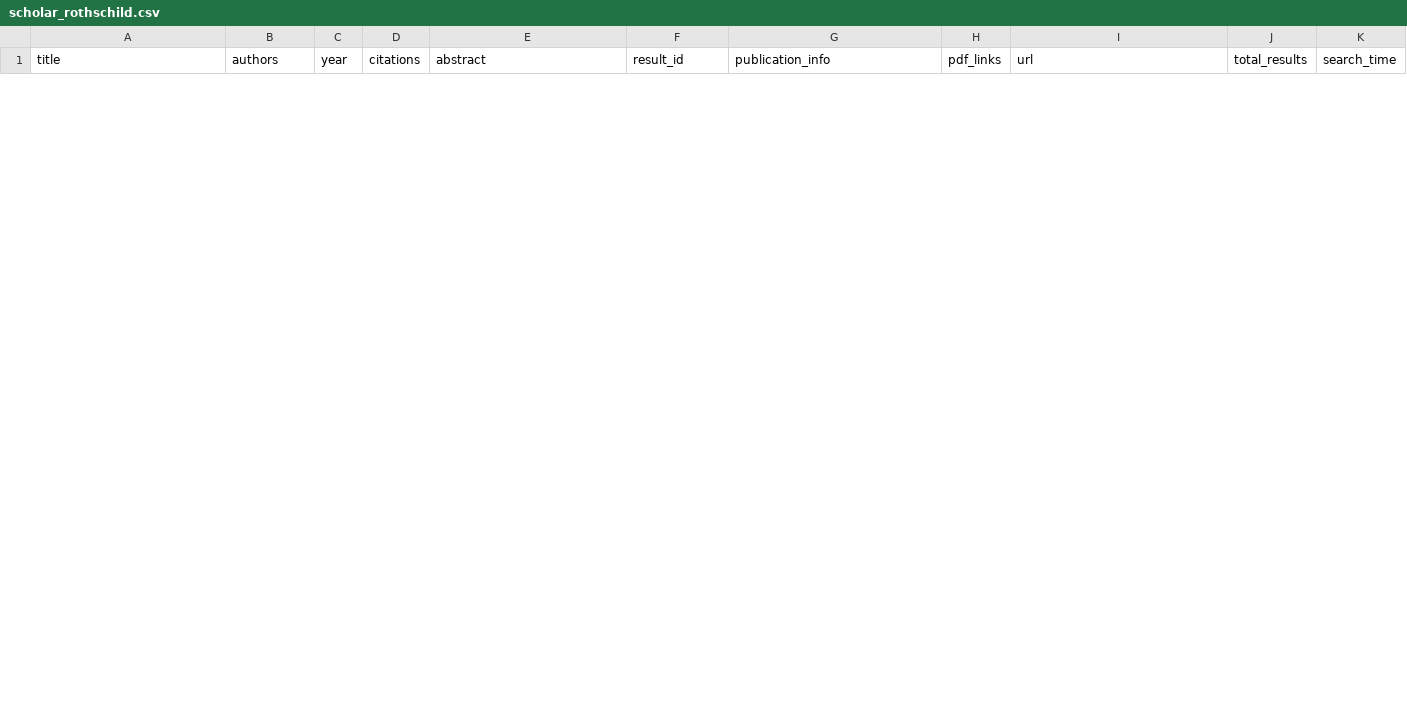
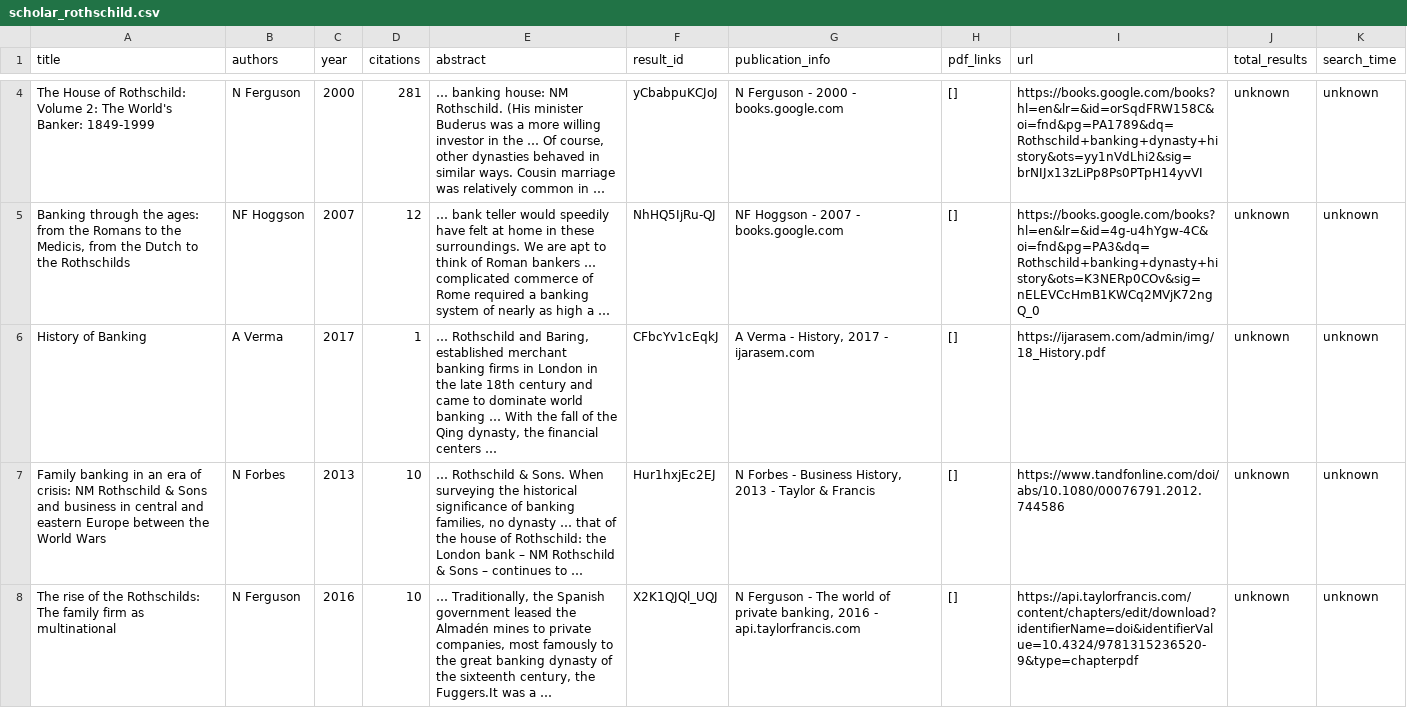
Before and after one commit to Daothecreator/13.10.1307, a CSV file: scholar_rothschild.csv, drawn as a sheet; only a part is shown, gaps mark what is left out; the diff covers the shown part only; the diff names each change by its address in the sheet, - before the commit and + after, or states it on an @@ line.

```diff
--- a/scholar_rothschild.csv
+++ b/scholar_rothschild.csv
+row 4: The House of Rothschild: Volume 2: The World's Banker: 1849-1999 | N Ferguson | 2000 | 281 | … banking house: NM Rothschild. (His minister Buderus was a more willing investor in the … Of course, other dynasties behaved in similar ways. Cousin marriage was relatively common in … | yCbabpuKCJoJ | N Ferguson - 2000 - books.google.com | [] | https://books.google.com/books?hl=en&lr=&id=orSqdFRW158C&oi=fnd&pg=PA1789&dq=Rothschild+banking+dynasty+history&ots=yy1nVdLhi2&sig=brNIJx13zLiPp8Ps0PTpH14yvVI | unknown | unknown
+row 5: Banking through the ages: from the Romans to the Medicis, from the Dutch to the Rothschilds | NF Hoggson | 2007 | 12 | … bank teller would speedily have felt at home in these surroundings. We are apt to think of Roman bankers … complicated commerce of Rome required a banking system of nearly as high a … | NhHQ5IjRu-QJ | NF Hoggson - 2007 - books.google.com | [] | https://books.google.com/books?hl=en&lr=&id=4g-u4hYgw-4C&oi=fnd&pg=PA3&dq=Rothschild+banking+dynasty+history&ots=K3NERp0COv&sig=nELEVCcHmB1KWCq2MVjK72ngQ_0 | unknown | unknown
+row 6: History of Banking | A Verma | 2017 | 1 | … Rothschild and Baring, established merchant banking firms in London in the late 18th century and came to dominate world banking … With the fall of the Qing dynasty, the financial centers … | CFbcYv1cEqkJ | A Verma - History, 2017 - ijarasem.com | [] | https://ijarasem.com/admin/img/18_History.pdf | unknown | unknown
+row 7: Family banking in an era of crisis: NM Rothschild & Sons and business in central and eastern Europe between the World Wars | N Forbes | 2013 | 10 | … Rothschild & Sons. When surveying the historical significance of banking families, no dynasty … that of the house of Rothschild: the London bank – NM Rothschild & Sons – continues to … | Hur1hxjEc2EJ | N Forbes - Business History, 2013 - Taylor & Francis | [] | https://www.tandfonline.com/doi/abs/10.1080/00076791.2012.744586 | unknown | unknown
+row 8: The rise of the Rothschilds: The family firm as multinational | N Ferguson | 2016 | 10 | … Traditionally, the Spanish government leased the Almadén mines to private companies, most famously to the great banking dynasty of the sixteenth century, the Fuggers.It was a … | X2K1QJQl_UQJ | N Ferguson - The world of private banking, 2016 - api.taylorfrancis.com | [] | https://api.taylorfrancis.com/content/chapters/edit/download?identifierName=doi&identifierValue=10.4324/9781315236520-9&type=chapterpdf | unknown | unknown
```
Also changed, not shown: 2 added rows and 3 removed rows elsewhere in this file, 35 other files.
